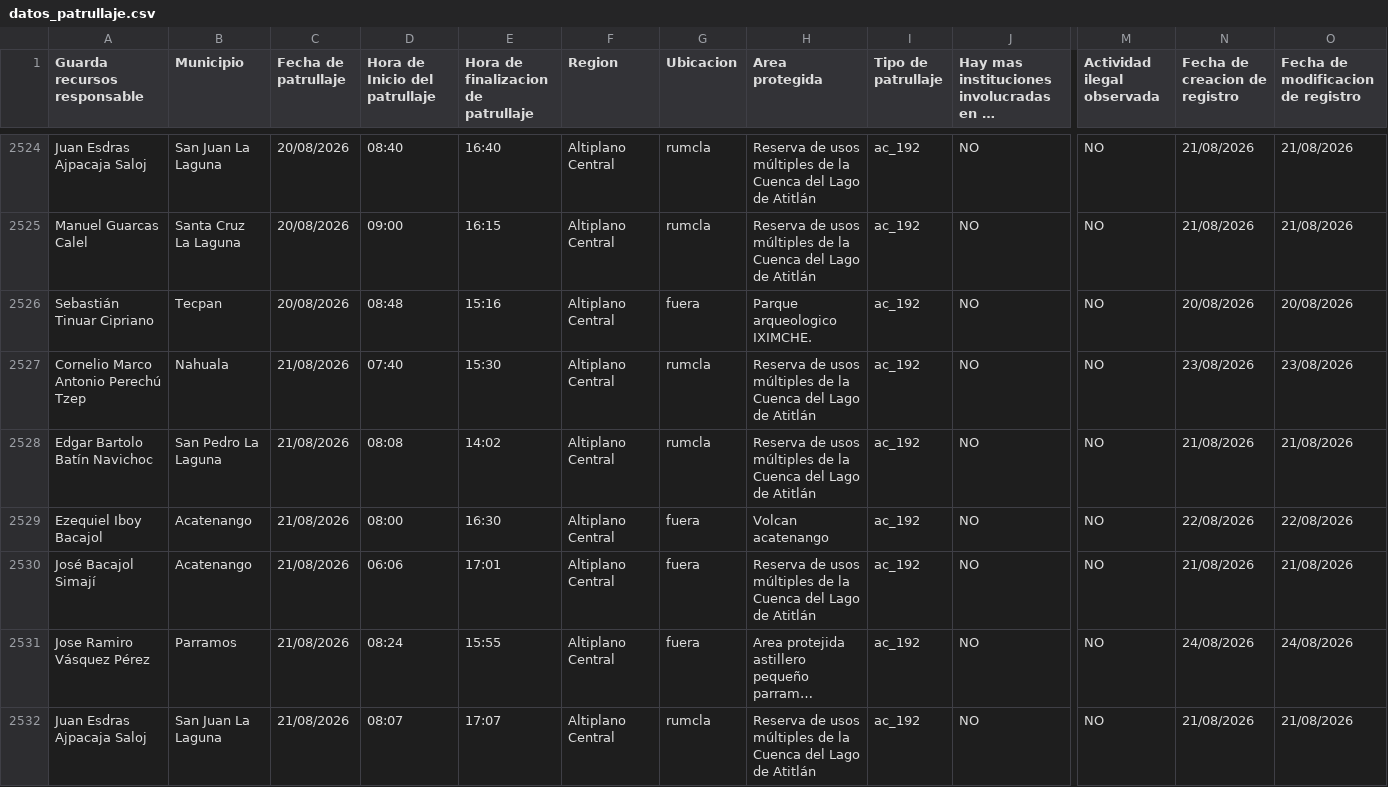
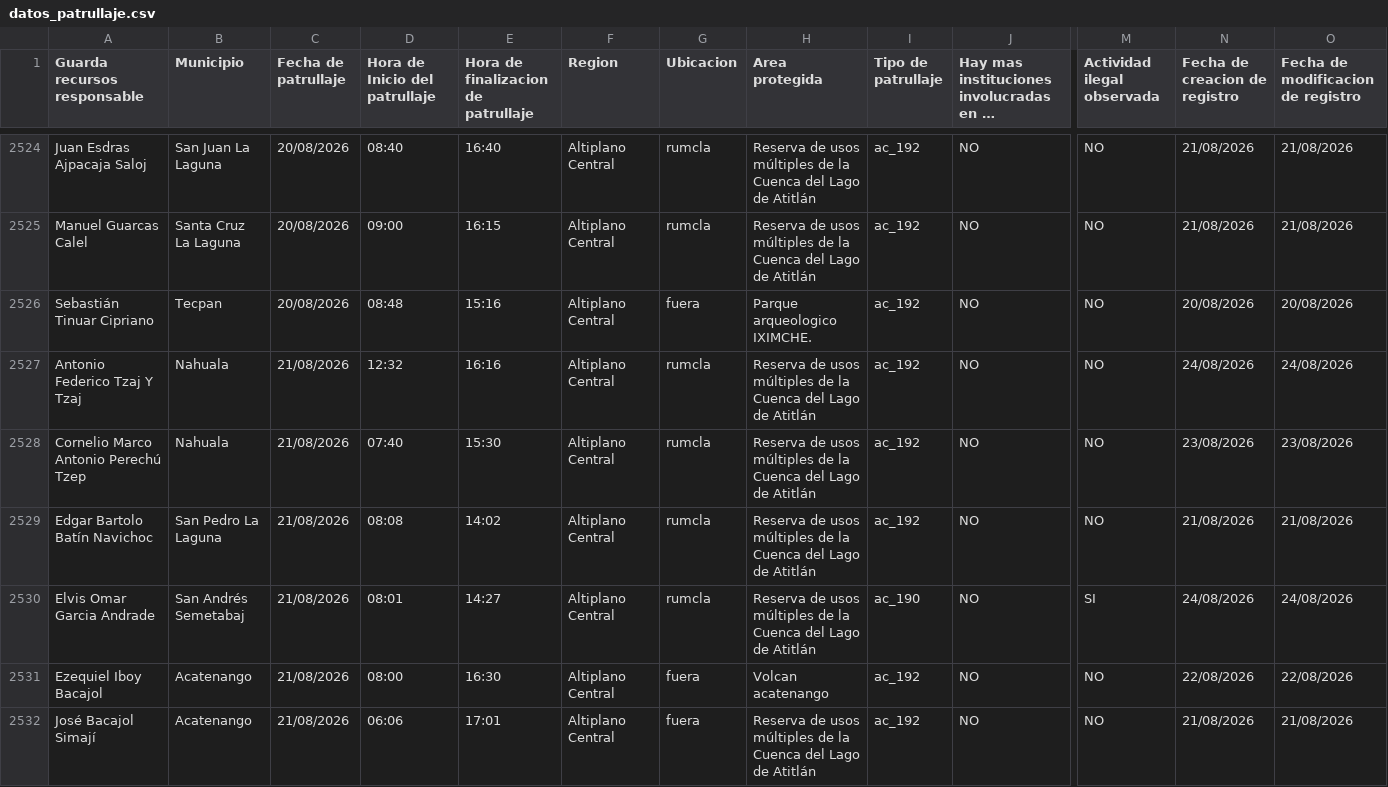
Before and after one commit to geograficaaala/guardarecursos_conap, a CSV file: docs/datos/datos_patrullaje.csv, drawn as a sheet; only a part is shown, gaps mark what is left out; the shorter side is filled out with more unchanged rows; long unchanged cells end in …; rows hold the shown columns only; the diff names each change by its address in the sheet, - before the commit and + after, or states it on an @@ line.

```diff
--- a/docs/datos/datos_patrullaje.csv
+++ b/docs/datos/datos_patrullaje.csv
+row 2527: Antonio Federico Tzaj Y Tzaj | Nahuala | 21/08/2026 | 12:32 | 16:16 | Altiplano Central | rumcla | Reserva de usos múltiples de la Cuenca del Lago de Atitlán | ac_192 | NO | NO | 24/08/2026 | 24/08/2026
+row 2530: Elvis Omar Garcia Andrade | San Andrés Semetabaj | 21/08/2026 | 08:01 | 14:27 | Altiplano Central | rumcla | Reserva de usos múltiples de la Cuenca del Lago de Atitlán | ac_190 | NO | SI | 24/08/2026 | 24/08/2026
```
